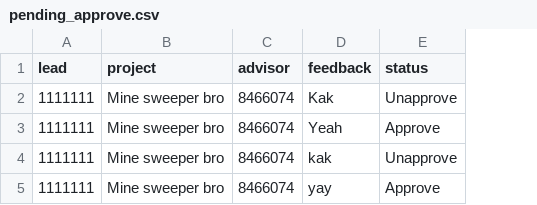
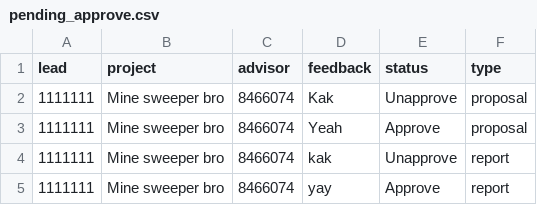
Before and after one commit to opxz7148/final_project, a CSV file: pending_approve.csv, drawn as a sheet; the diff names each change by its address in the sheet, - before the commit and + after, or states it on an @@ line.

```diff
--- a/pending_approve.csv
+++ b/pending_approve.csv
+column F (type), rows 2-5: proposal | proposal | report | report
```
Also changed, not shown: 2 other files.
